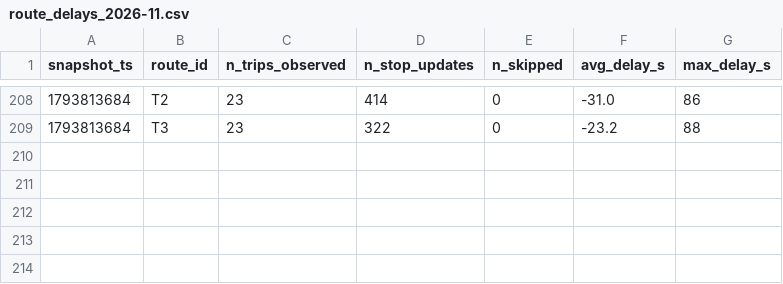
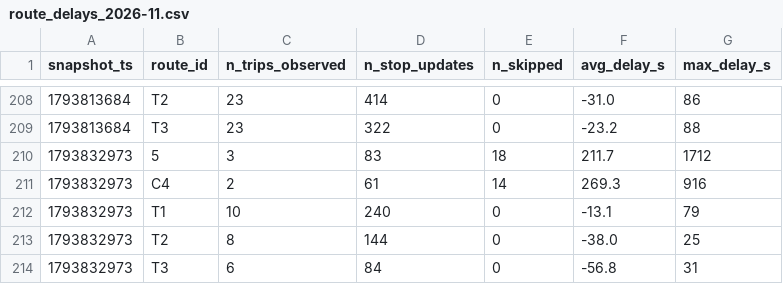
Before and after one commit to jaures-BUSINESS-INTELLIGENCE/smart-mobility-lemans, a CSV file: data/history/route_delays_2026-11.csv, drawn as a sheet; only a part is shown, gaps mark what is left out; the diff names each change by its address in the sheet, - before the commit and + after, or states it on an @@ line.

```diff
--- a/data/history/route_delays_2026-11.csv
+++ b/data/history/route_delays_2026-11.csv
+row 210: 1793832973 | 5 | 3 | 83 | 18 | 211.7 | 1712
+row 211: 1793832973 | C4 | 2 | 61 | 14 | 269.3 | 916
+row 212: 1793832973 | T1 | 10 | 240 | 0 | -13.1 | 79
+row 213: 1793832973 | T2 | 8 | 144 | 0 | -38.0 | 25
+row 214: 1793832973 | T3 | 6 | 84 | 0 | -56.8 | 31
```
Also changed, not shown: 1 other file.
